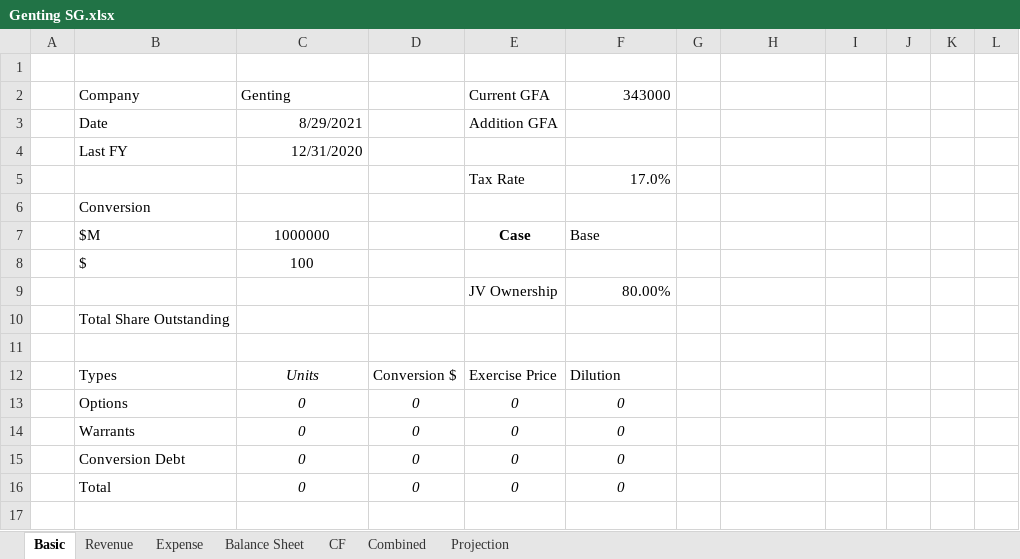
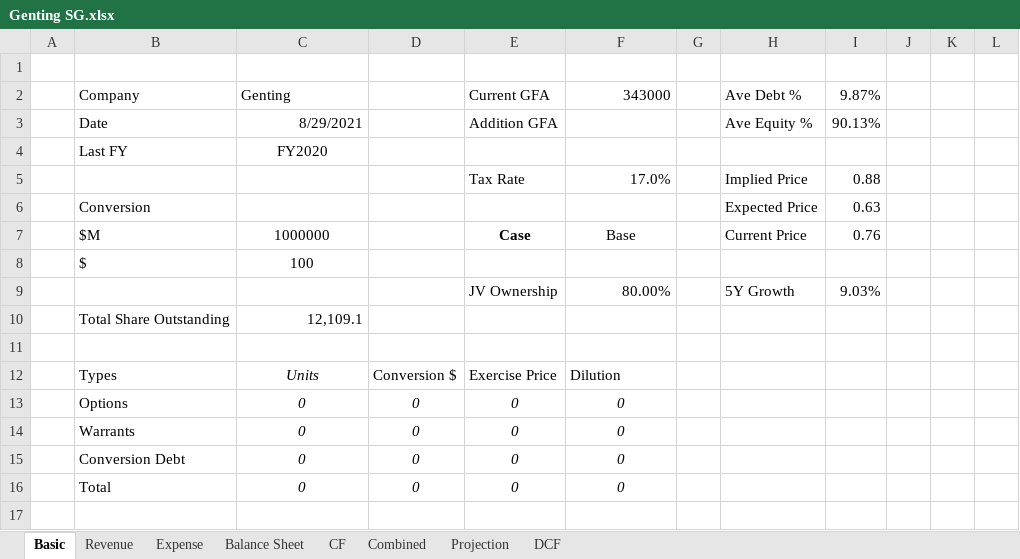
Before and after one commit to boyboi86/Yahoo_finance_api, an Excel workbook: Genting SG.xlsx, sheet Basic, drawn as a sheet; only a part is shown; values as stored, in another font and other column widths than the file's, no borders; removed rows and columns are numbered as before the commit, all else as after; the diff names each change by its address in the sheet, - before the commit and + after, or states it on an @@ line.

```diff
--- a/Genting SG.xlsx (sheet Basic)
+++ b/Genting SG.xlsx (sheet Basic)
+sheet tab: DCF
-H2: (empty)
+H2: Ave Debt %
-I2: (empty)
+I2: 9.87%
-H3: (empty)
+H3: Ave Equity %
-I3: (empty)
+I3: 90.13%
-C4: 12/31/2020
+C4: FY2020
-C4 alignment: right
+C4 alignment: center
-H5: (empty)
+H5: Implied Price
-I5: (empty)
+I5: 0.88
-row 6:  | Conversion
+row 6:  | Conversion |  |  |  |  |  | Expected Price | 0.63
-F7 alignment: left
+F7 alignment: center
-H7: (empty)
+H7: Current Price
-I7: (empty)
+I7: 0.76
-H9: (empty)
+H9: 5Y Growth
-I9: (empty)
+I9: 9.03%
-C10: (empty)
+C10: 12,109.1
```
Also changed, not shown: sheet Projection, sheet Combined.
